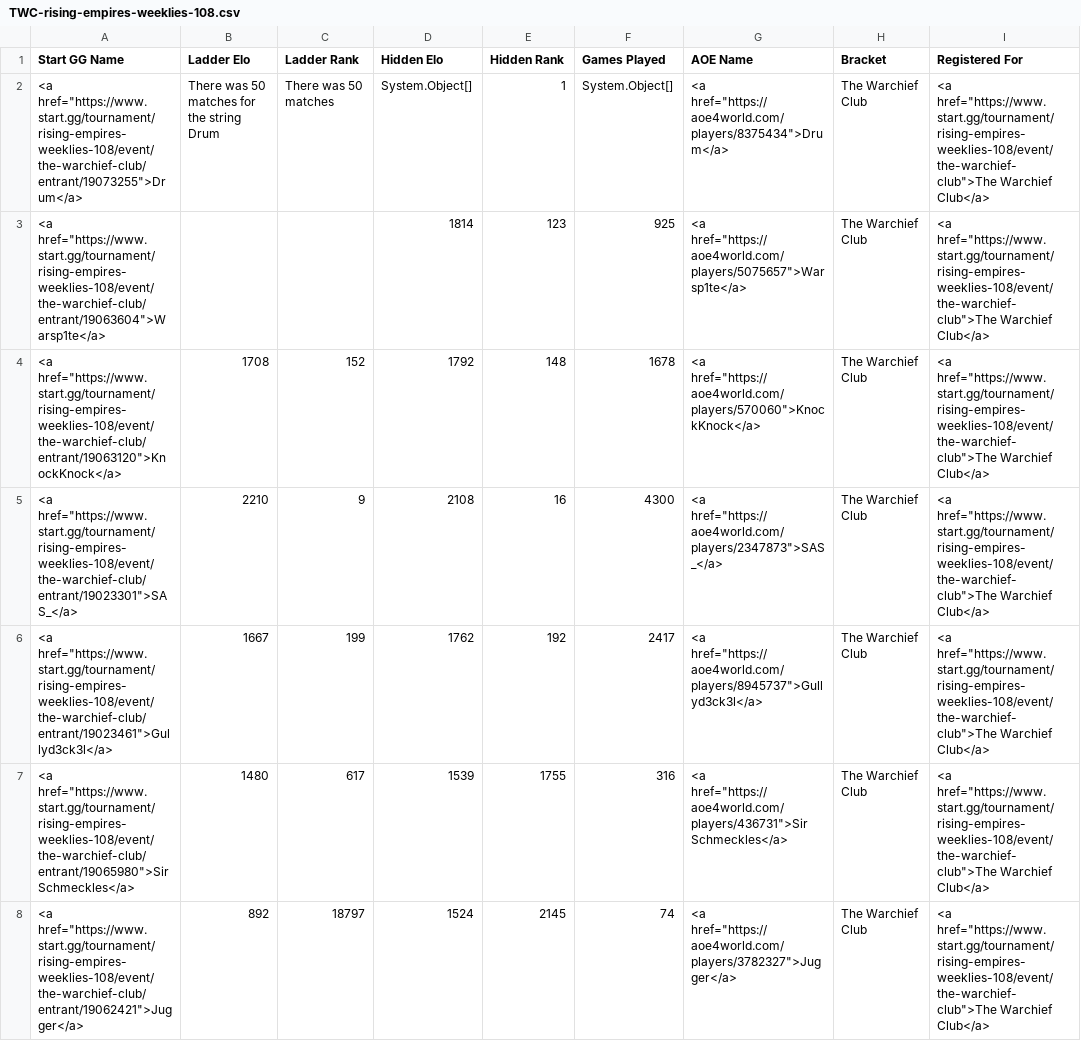
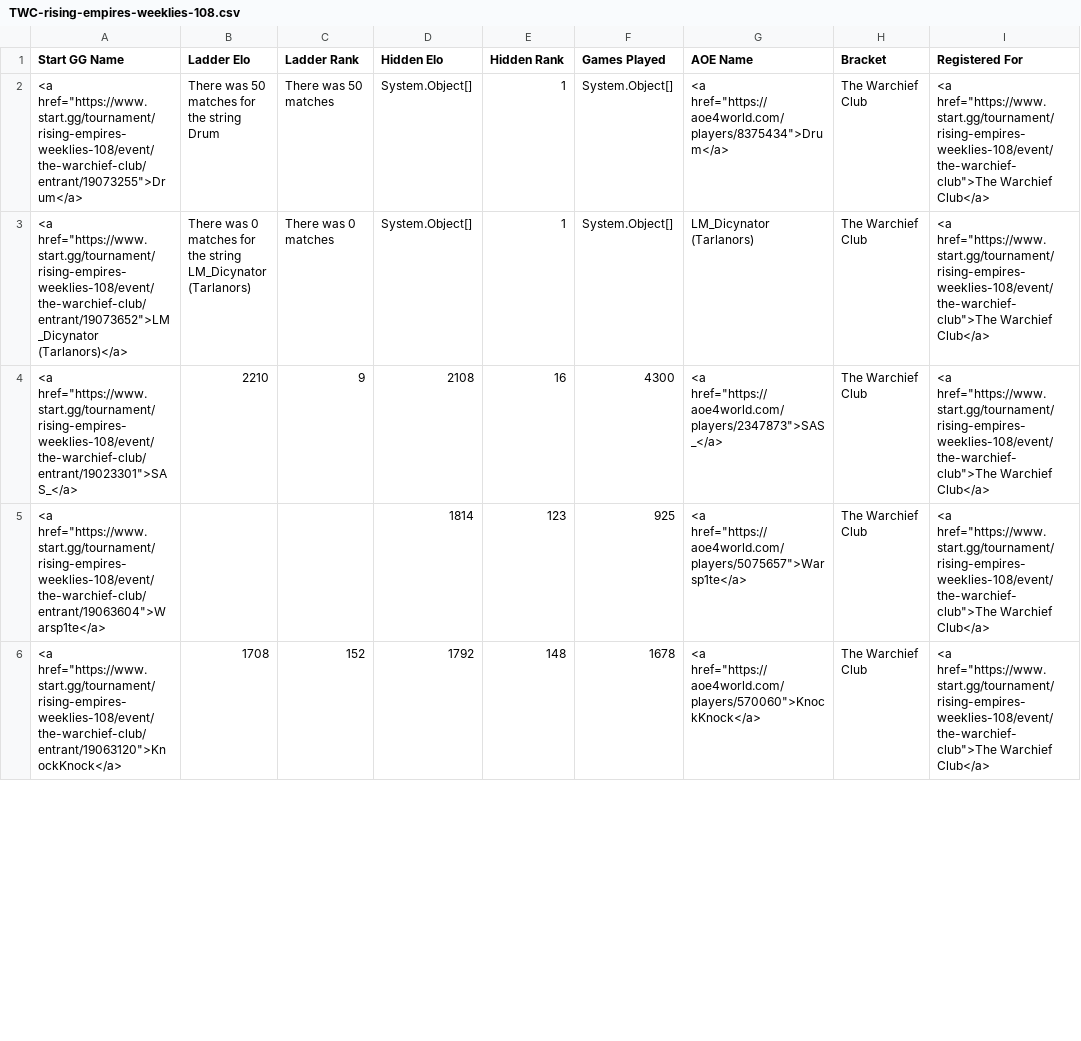
Before and after one commit to cmcaul03/LELRanks, a CSV file: web/TWC-rising-empires-weeklies-108.csv, drawn as a sheet; only a part is shown; the diff covers the shown part only.

```diff
--- a/web/TWC-rising-empires-weeklies-108.csv
+++ b/web/TWC-rising-empires-weeklies-108.csv
@@ -2,7 +2,5 @@
 "<a href=""https://www.start.gg/tournament/rising-empires-weeklies-108/event/the-warchief-club/entrant/19073255"">Drum</a>","There was 50 matches for the string Drum","There was 50 matches","System.Object[]","1","System.Object[]","<a href=""https://aoe4world.com/players/8375434"">Drum</a>","The Warchief Club","<a href=""https://www.start.gg/tournament/rising-empires-weeklies-108/event/the-warchief-club"">The Warchief Club</a>"
+"<a href=""https://www.start.gg/tournament/rising-empires-weeklies-108/event/the-warchief-club/entrant/19073652"">LM_Dicynator (Tarlanors)</a>","There was 0 matches for the string LM_Dicynator (Tarlanors)","There was 0 matches","System.Object[]","1","System.Object[]","LM_Dicynator (Tarlanors)","The Warchief Club","<a href=""https://www.start.gg/tournament/rising-empires-weeklies-108/event/the-warchief-club"">The Warchief Club</a>"
+"<a href=""https://www.start.gg/tournament/rising-empires-weeklies-108/event/the-warchief-club/entrant/19023301"">SAS_</a>","2210","9","2108","16","4300","<a href=""https://aoe4world.com/players/2347873"">SAS_</a>","The Warchief Club","<a href=""https://www.start.gg/tournament/rising-empires-weeklies-108/event/the-warchief-club"">The Warchief Club</a>"
 "<a href=""https://www.start.gg/tournament/rising-empires-weeklies-108/event/the-warchief-club/entrant/19063604"">Warsp1te</a>",,,"1814","123","925","<a href=""https://aoe4world.com/players/5075657"">Warsp1te</a>","The Warchief Club","<a href=""https://www.start.gg/tournament/rising-empires-weeklies-108/event/the-warchief-club"">The Warchief Club</a>"
 "<a href=""https://www.start.gg/tournament/rising-empires-weeklies-108/event/the-warchief-club/entrant/19063120"">KnockKnock</a>","1708","152","1792","148","1678","<a href=""https://aoe4world.com/players/570060"">KnockKnock</a>","The Warchief Club","<a href=""https://www.start.gg/tournament/rising-empires-weeklies-108/event/the-warchief-club"">The Warchief Club</a>"
-"<a href=""https://www.start.gg/tournament/rising-empires-weeklies-108/event/the-warchief-club/entrant/19023301"">SAS_</a>","2210","9","2108","16","4300","<a href=""https://aoe4world.com/players/2347873"">SAS_</a>","The Warchief Club","<a href=""https://www.start.gg/tournament/rising-empires-weeklies-108/event/the-warchief-club"">The Warchief Club</a>"
-"<a href=""https://www.start.gg/tournament/rising-empires-weeklies-108/event/the-warchief-club/entrant/19023461"">Gullyd3ck3l</a>","1667","199","1762","192","2417","<a href=""https://aoe4world.com/players/8945737"">Gullyd3ck3l</a>","The Warchief Club","<a href=""https://www.start.gg/tournament/rising-empires-weeklies-108/event/the-warchief-club"">The Warchief Club</a>"
-"<a href=""https://www.start.gg/tournament/rising-empires-weeklies-108/event/the-warchief-club/entrant/19065980"">Sir Schmeckles</a>","1480","617","1539","1755","316","<a href=""https://aoe4world.com/players/436731"">Sir Schmeckles</a>","The Warchief Club","<a href=""https://www.start.gg/tournament/rising-empires-weeklies-108/event/the-warchief-club"">The Warchief Club</a>"
-"<a href=""https://www.start.gg/tournament/rising-empires-weeklies-108/event/the-warchief-club/entrant/19062421"">Jugger</a>","892","18797","1524","2145","74","<a href=""https://aoe4world.com/players/3782327"">Jugger</a>","The Warchief Club","<a href=""https://www.start.gg/tournament/rising-empires-weeklies-108/event/the-warchief-club"">The Warchief Club</a>"
```
Also changed, not shown: 4 added rows, 1 removed row and 8 edited cells elsewhere in this file, web/LEL-rising-empires-weeklies-108.csv, 4 other files.
